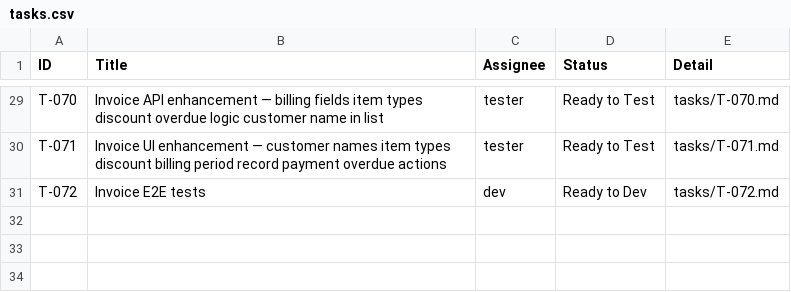
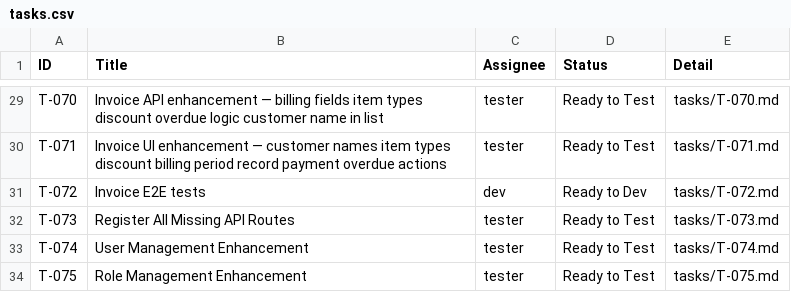
Before and after one commit to cosolnergy2/thanamol-crm, a CSV file: tasks.csv, drawn as a sheet; only a part is shown, gaps mark what is left out.

```diff
--- a/tasks.csv
+++ b/tasks.csv
@@ -31 +31,4 @@ T-071,Invoice UI enhancement — customer names item types discount billing peri
 T-072,Invoice E2E tests,dev,Ready to Dev,tasks/T-072.md
+T-073,Register All Missing API Routes,tester,Ready to Test,tasks/T-073.md
+T-074,User Management Enhancement,tester,Ready to Test,tasks/T-074.md
+T-075,Role Management Enhancement,tester,Ready to Test,tasks/T-075.md
```
Also changed, not shown: 2 other files.
